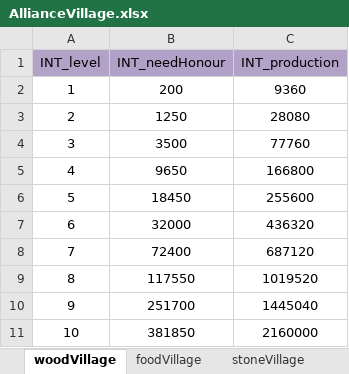
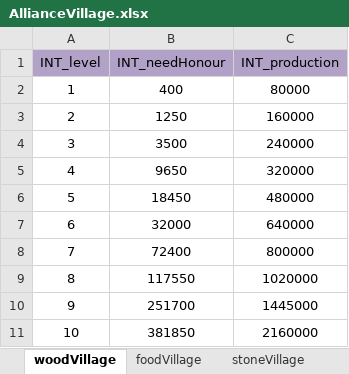
Before and after one commit to ModunZhang/kod_client, an Excel workbook: gameData/shared/AllianceVillage.xlsx, sheet woodVillage, drawn as a sheet; values as stored, in another font and other column widths than the file's, no borders; the diff names each change by its address in the sheet, - before the commit and + after, or states it on an @@ line.

```diff
--- a/gameData/shared/AllianceVillage.xlsx (sheet woodVillage)
+++ b/gameData/shared/AllianceVillage.xlsx (sheet woodVillage)
-B2 (INT_needHonour): 200
+B2 (INT_needHonour): 400
-C2 (INT_production): 9360
+C2 (INT_production): 80000
-C3 (INT_production): 28080
+C3 (INT_production): 160000
-C4 (INT_production): 77760
+C4 (INT_production): 240000
-C5 (INT_production): 166800
+C5 (INT_production): 320000
-C6 (INT_production): 255600
+C6 (INT_production): 480000
-C7 (INT_production): 436320
+C7 (INT_production): 640000
-C8 (INT_production): 687120
+C8 (INT_production): 800000
-C9 (INT_production): 1019520
+C9 (INT_production): 1020000
-C10 (INT_production): 1445040
+C10 (INT_production): 1445000
```
Also changed, not shown: sheet coinVillage, sheet foodVillage, sheet stoneVillage, sheet ironVillage, gameData/shared/AllianceInitData.xlsx, gameData/shared/KillDropItems.xlsx, 9 other files.
